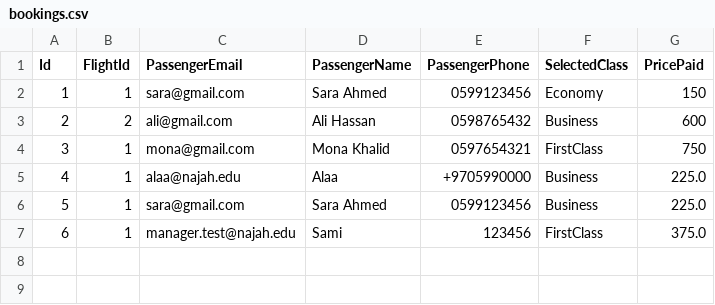
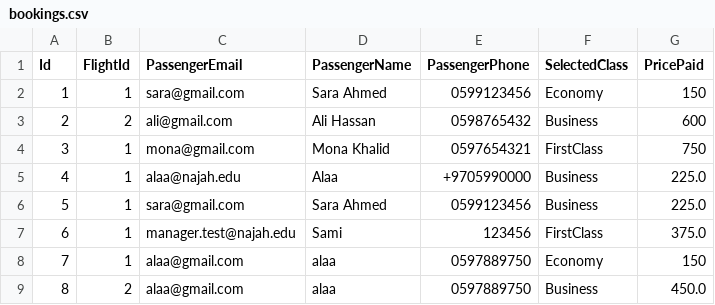
Before and after one commit to alaa-dere/Airport-Ticket-Booking-System, a CSV file: bookings.csv, drawn as a sheet; the diff names each change by its address in the sheet, - before the commit and + after, or states it on an @@ line.

```diff
--- a/bookings.csv
+++ b/bookings.csv
+row 8: 7 | 1 | alaa@gmail.com | alaa | 0597889750 | Economy | 150
+row 9: 8 | 2 | alaa@gmail.com | alaa | 0597889750 | Business | 450.0
```
Also changed, not shown: 8 other files.
